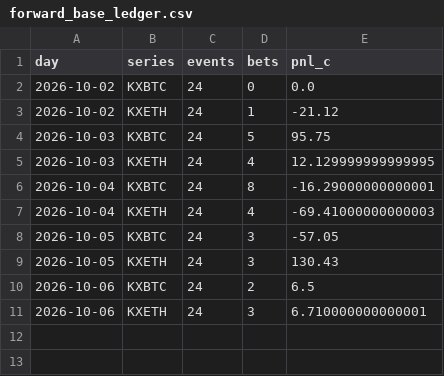
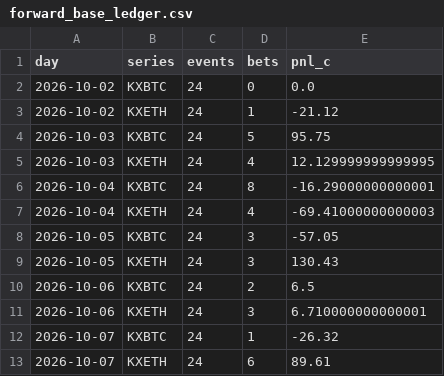
Before and after one commit to PPSwipUp/event-contract-recorder, a CSV file: results/forward_base_ledger.csv, drawn as a sheet; the diff names each change by its address in the sheet, - before the commit and + after, or states it on an @@ line.

```diff
--- a/results/forward_base_ledger.csv
+++ b/results/forward_base_ledger.csv
+row 12: 2026-10-07 | KXBTC | 24 | 1 | -26.32
+row 13: 2026-10-07 | KXETH | 24 | 6 | 89.61
```
Also changed, not shown: 3 other files.
